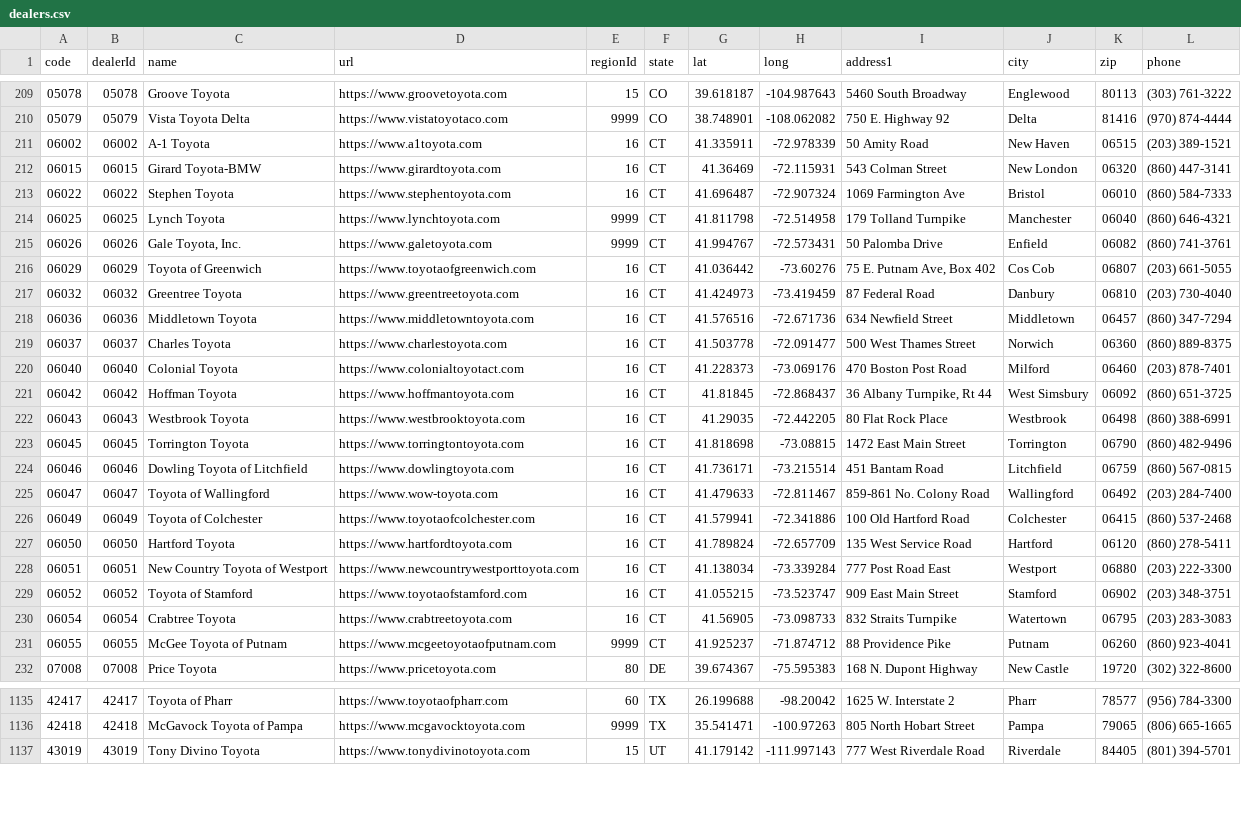
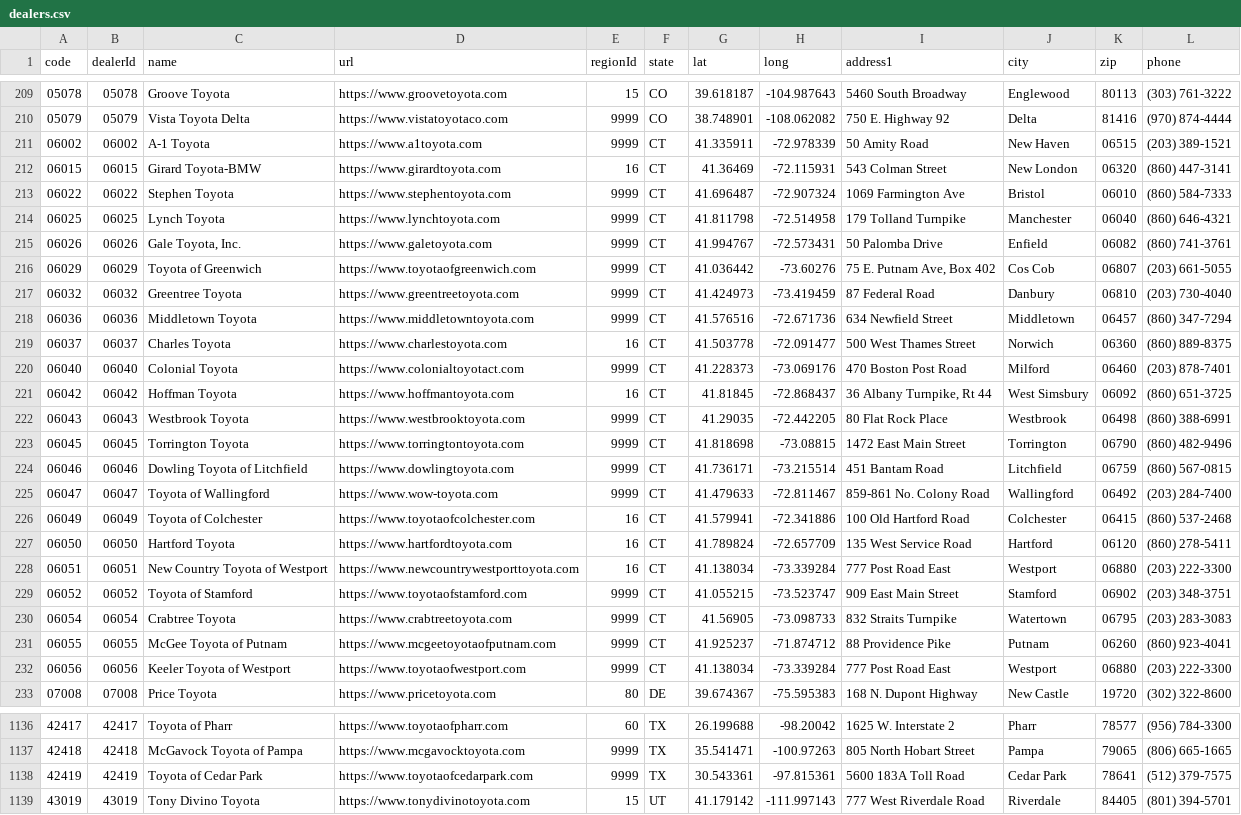
Before and after one commit to ghgemmer/yotagrabber, a CSV file: src/yotagrabber/data/dealers.csv, drawn as a sheet; only a part is shown, gaps mark what is left out; the diff covers the shown part only.

Commit message:
Added missing dealer

```diff
--- a/src/yotagrabber/data/dealers.csv
+++ b/src/yotagrabber/data/dealers.csv
@@ -210,17 +210,17 @@ code,dealerId,name,url,regionId,state,lat,long,address1,city,zip,phone
 05079,05079,Vista Toyota Delta,https://www.vistatoyotaco.com,9999,CO,38.748901,-108.062082,750 E. Highway 92,Delta,81416,(970) 874-4444
-06002,06002,A-1 Toyota,https://www.a1toyota.com,16,CT,41.335911,-72.978339,50 Amity Road,New Haven,06515,(203) 389-1521
+06002,06002,A-1 Toyota,https://www.a1toyota.com,9999,CT,41.335911,-72.978339,50 Amity Road,New Haven,06515,(203) 389-1521
 06015,06015,Girard Toyota-BMW,https://www.girardtoyota.com,16,CT,41.36469,-72.115931,543 Colman Street,New London,06320,(860) 447-3141
-06022,06022,Stephen Toyota,https://www.stephentoyota.com,16,CT,41.696487,-72.907324,1069 Farmington Ave,Bristol,06010,(860) 584-7333
+06022,06022,Stephen Toyota,https://www.stephentoyota.com,9999,CT,41.696487,-72.907324,1069 Farmington Ave,Bristol,06010,(860) 584-7333
 06025,06025,Lynch Toyota,https://www.lynchtoyota.com,9999,CT,41.811798,-72.514958,179 Tolland Turnpike,Manchester,06040,(860) 646-4321
 06026,06026,"Gale Toyota, Inc.",https://www.galetoyota.com,9999,CT,41.994767,-72.573431,50 Palomba Drive,Enfield,06082,(860) 741-3761
-06029,06029,Toyota of Greenwich,https://www.toyotaofgreenwich.com,16,CT,41.036442,-73.60276,"75 E. Putnam Ave, Box 402",Cos Cob,06807,(203) 661-5055
-06032,06032,Greentree Toyota,https://www.greentreetoyota.com,16,CT,41.424973,-73.419459,87 Federal Road,Danbury,06810,(203) 730-4040
-06036,06036,Middletown Toyota,https://www.middletowntoyota.com,16,CT,41.576516,-72.671736,634 Newfield Street,Middletown,06457,(860) 347-7294
+06029,06029,Toyota of Greenwich,https://www.toyotaofgreenwich.com,9999,CT,41.036442,-73.60276,"75 E. Putnam Ave, Box 402",Cos Cob,06807,(203) 661-5055
+06032,06032,Greentree Toyota,https://www.greentreetoyota.com,9999,CT,41.424973,-73.419459,87 Federal Road,Danbury,06810,(203) 730-4040
+06036,06036,Middletown Toyota,https://www.middletowntoyota.com,9999,CT,41.576516,-72.671736,634 Newfield Street,Middletown,06457,(860) 347-7294
 06037,06037,Charles Toyota,https://www.charlestoyota.com,16,CT,41.503778,-72.091477,500 West Thames Street,Norwich,06360,(860) 889-8375
-06040,06040,Colonial Toyota,https://www.colonialtoyotact.com,16,CT,41.228373,-73.069176,470 Boston Post Road,Milford,06460,(203) 878-7401
+06040,06040,Colonial Toyota,https://www.colonialtoyotact.com,9999,CT,41.228373,-73.069176,470 Boston Post Road,Milford,06460,(203) 878-7401
 06042,06042,Hoffman Toyota,https://www.hoffmantoyota.com,16,CT,41.81845,-72.868437,"36 Albany Turnpike, Rt 44",West Simsbury,06092,(860) 651-3725
-06043,06043,Westbrook Toyota,https://www.westbrooktoyota.com,16,CT,41.29035,-72.442205,80 Flat Rock Place,Westbrook,06498,(860) 388-6991
-06045,06045,Torrington Toyota,https://www.torringtontoyota.com,16,CT,41.818698,-73.08815,1472 East Main Street,Torrington,06790,(860) 482-9496
-06046,06046,Dowling Toyota of Litchfield,https://www.dowlingtoyota.com,16,CT,41.736171,-73.215514,451 Bantam Road,Litchfield,06759,(860) 567-0815
-06047,06047,Toyota of Wallingford,https://www.wow-toyota.com,16,CT,41.479633,-72.811467,859-861 No. Colony Road,Wallingford,06492,(203) 284-7400
+06043,06043,Westbrook Toyota,https://www.westbrooktoyota.com,9999,CT,41.29035,-72.442205,80 Flat Rock Place,Westbrook,06498,(860) 388-6991
+06045,06045,Torrington Toyota,https://www.torringtontoyota.com,9999,CT,41.818698,-73.08815,1472 East Main Street,Torrington,06790,(860) 482-9496
+06046,06046,Dowling Toyota of Litchfield,https://www.dowlingtoyota.com,9999,CT,41.736171,-73.215514,451 Bantam Road,Litchfield,06759,(860) 567-0815
+06047,06047,Toyota of Wallingford,https://www.wow-toyota.com,9999,CT,41.479633,-72.811467,859-861 No. Colony Road,Wallingford,06492,(203) 284-7400
 06049,06049,Toyota of Colchester,https://www.toyotaofcolchester.com,16,CT,41.579941,-72.341886,100 Old Hartford Road,Colchester,06415,(860) 537-2468
@@ -228,5 +228,6 @@ code,dealerId,name,url,regionId,state,lat,long,address1,city,zip,phone
 06051,06051,New Country Toyota of Westport,https://www.newcountrywestporttoyota.com,16,CT,41.138034,-73.339284,777 Post Road East,Westport,06880,(203) 222-3300
-06052,06052,Toyota of Stamford,https://www.toyotaofstamford.com,16,CT,41.055215,-73.523747,909 East Main Street,Stamford,06902,(203) 348-3751
-06054,06054,Crabtree Toyota,https://www.crabtreetoyota.com,16,CT,41.56905,-73.098733,832 Straits Turnpike,Watertown,06795,(203) 283-3083
+06052,06052,Toyota of Stamford,https://www.toyotaofstamford.com,9999,CT,41.055215,-73.523747,909 East Main Street,Stamford,06902,(203) 348-3751
+06054,06054,Crabtree Toyota,https://www.crabtreetoyota.com,9999,CT,41.56905,-73.098733,832 Straits Turnpike,Watertown,06795,(203) 283-3083
 06055,06055,McGee Toyota of Putnam,https://www.mcgeetoyotaofputnam.com,9999,CT,41.925237,-71.874712,88 Providence Pike,Putnam,06260,(860) 923-4041
+06056,06056,Keeler Toyota of Westport,https://www.toyotaofwestport.com,9999,CT,41.138034,-73.339284,777 Post Road East,Westport,06880,(203) 222-3300
 07008,07008,Price Toyota,https://www.pricetoyota.com,80,DE,39.674367,-75.595383,168 N. Dupont Highway,New Castle,19720,(302) 322-8600
@@ -1136,2 +1137,3 @@ code,dealerId,name,url,regionId,state,lat,long,address1,city,zip,phone
 42418,42418,McGavock Toyota of Pampa,https://www.mcgavocktoyota.com,9999,TX,35.541471,-100.97263,805 North Hobart Street,Pampa,79065,(806) 665-1665
+42419,42419,Toyota of Cedar Park,https://www.toyotaofcedarpark.com,9999,TX,30.543361,-97.815361,5600 183A Toll Road,Cedar Park,78641,(512) 379-7575
 43019,43019,Tony Divino Toyota,https://www.tonydivinotoyota.com,15,UT,41.179142,-111.997143,777 West Riverdale Road,Riverdale,84405,(801) 394-5701
```
Also changed, not shown: 42 edited cells elsewhere in this file.
